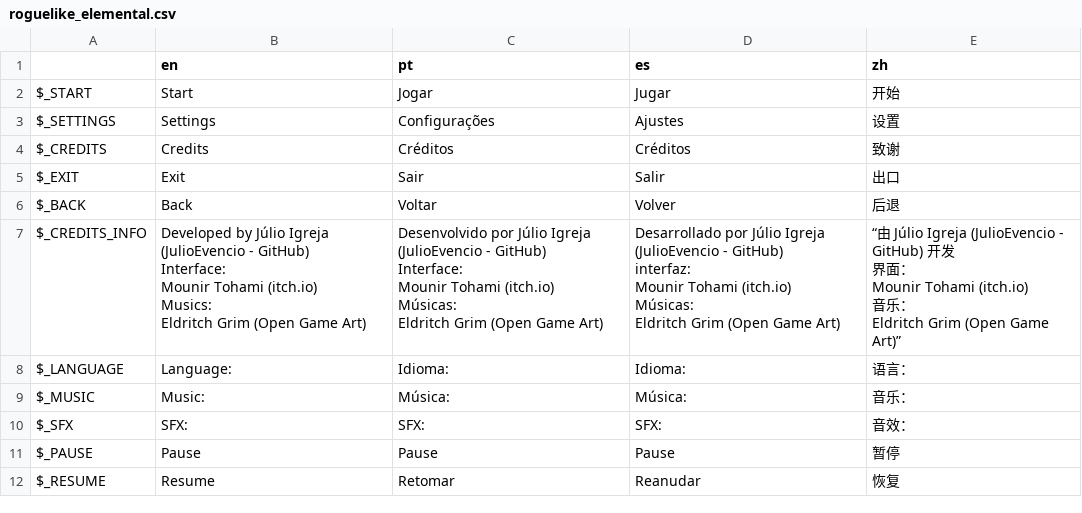
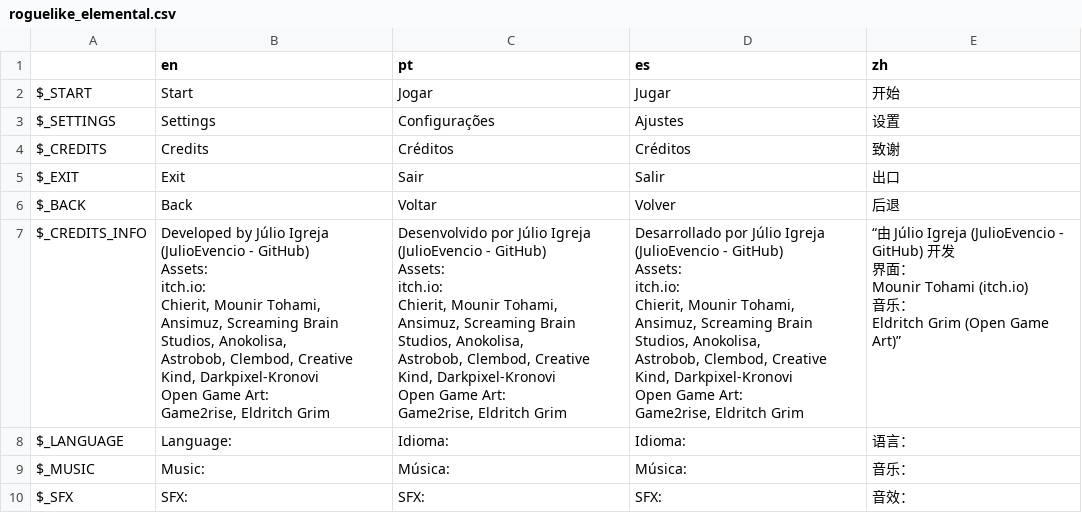
Before and after one commit to JulioEvencio/roguelike-elemental, a CSV file: Roguelike Elemental/translations/roguelike_elemental.csv, drawn as a sheet; only a part is shown; the shorter side is filled out with more unchanged rows.

```diff
--- a/Roguelike Elemental/translations/roguelike_elemental.csv
+++ b/Roguelike Elemental/translations/roguelike_elemental.csv
@@ -6,27 +6,33 @@ $_EXIT,Exit,Sair,Salir,出口
 $_BACK,Back,Voltar,Volver,后退
-$_CREDITS_INFO,"Developed by Júlio Igreja (JulioEvencio - GitHub)
-
-Interface:
-Mounir Tohami (itch.io)
-
-Musics:
-Eldritch Grim (Open Game Art)","Desenvolvido por Júlio Igreja (JulioEvencio - GitHub)
-
-Interface:
-Mounir Tohami (itch.io)
-
-Músicas:
-Eldritch Grim (Open Game Art)","Desarrollado por Júlio Igreja (JulioEvencio - GitHub)
-
-interfaz:
-Mounir Tohami (itch.io)
-
-Músicas:
-Eldritch Grim (Open Game Art)","“由 Júlio Igreja (JulioEvencio - GitHub) 开发
-
-界面：
-Mounir Tohami (itch.io)
-
-音乐：
-Eldritch Grim (Open Game Art)”"
+$_CREDITS_INFO,"Developed by Júlio Igreja (JulioEvencio - GitHub)
+
+Assets:
+itch.io:
+Chierit, Mounir Tohami, Ansimuz, Screaming Brain Studios, Anokolisa,
+Astrobob, Clembod, Creative Kind, Darkpixel-Kronovi
+
+Open Game Art:
+Game2rise, Eldritch Grim","Desenvolvido por Júlio Igreja (JulioEvencio - GitHub)
+
+Assets:
+itch.io:
+Chierit, Mounir Tohami, Ansimuz, Screaming Brain Studios, Anokolisa,
+Astrobob, Clembod, Creative Kind, Darkpixel-Kronovi
+
+Open Game Art:
+Game2rise, Eldritch Grim","Desarrollado por Júlio Igreja (JulioEvencio - GitHub)
+
+Assets:
+itch.io:
+Chierit, Mounir Tohami, Ansimuz, Screaming Brain Studios, Anokolisa,
+Astrobob, Clembod, Creative Kind, Darkpixel-Kronovi
+
+Open Game Art:
+Game2rise, Eldritch Grim","“由 Júlio Igreja (JulioEvencio - GitHub) 开发
+
+界面：
+Mounir Tohami (itch.io)
+
+音乐：
+Eldritch Grim (Open Game Art)”"
 $_LANGUAGE,Language:,Idioma:,Idioma:,语言：
```
Also changed, not shown: 5 other files.
